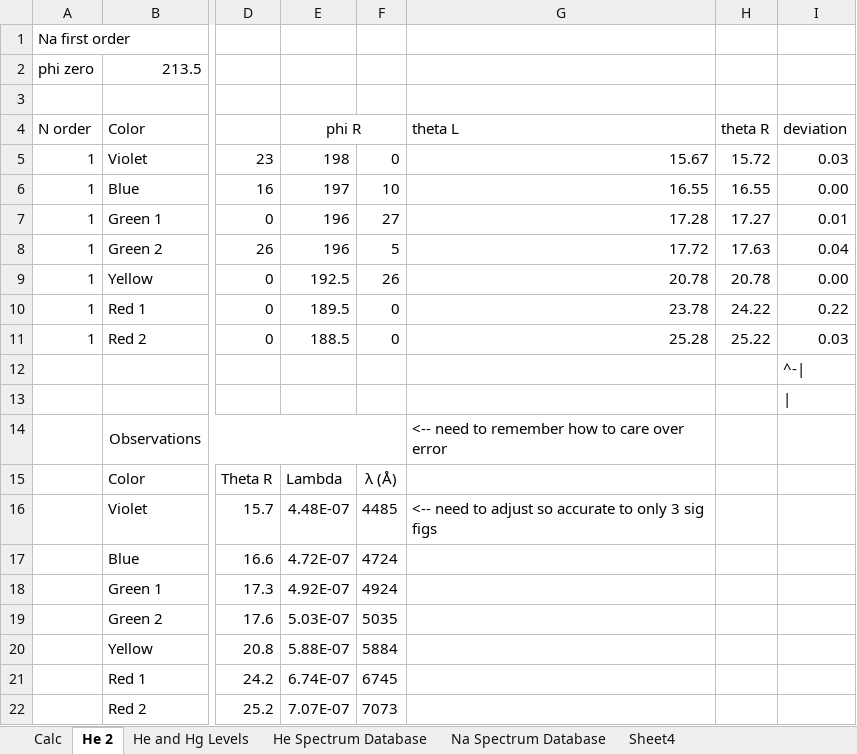
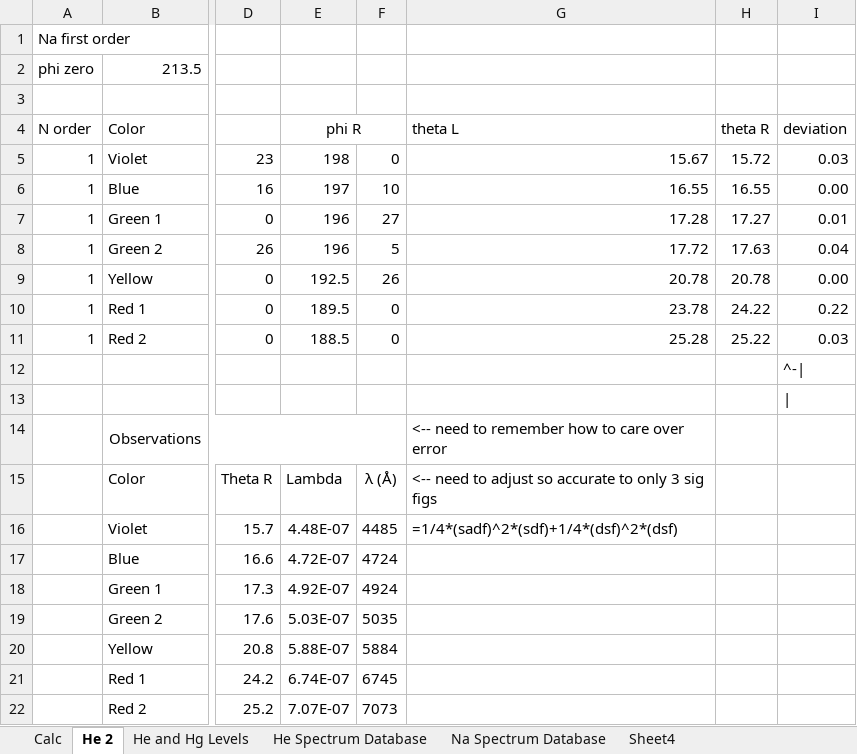
Before and after one commit to mlane3/Phys4321, an Excel workbook: FranckHertz/HE and Na Spectrum.xlsx, sheet He 2, drawn as a sheet; only a part is shown, gaps mark what is left out; values as stored, in another font and other column widths than the file's, no borders; the diff names each change by its address in the sheet, - before the commit and + after, or states it on an @@ line.

```diff
--- a/FranckHertz/HE and Na Spectrum.xlsx (sheet He 2)
+++ b/FranckHertz/HE and Na Spectrum.xlsx (sheet He 2)
-G15 (theta L): (empty)
+G15 (theta L): <-- need to adjust so accurate to only 3 sig figs
-G16 (theta L): <-- need to adjust so accurate to only 3 sig figs
+G16 (theta L): =1/4*(sadf)^2*(sdf)+1/4*(dsf)^2*(dsf)
```
Also changed, not shown: 26 other files.
